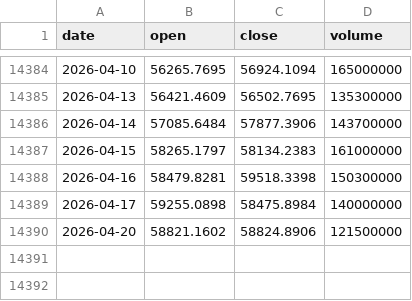
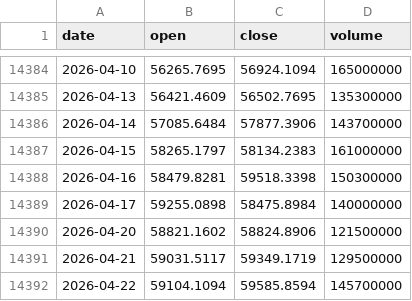
Before and after one commit to tzjtan/historical-stock-data, a CSV file: data/N225.csv, drawn as a sheet; only a part is shown, gaps mark what is left out; the diff names each change by its address in the sheet, - before the commit and + after, or states it on an @@ line.

Commit message:
Update data — 2026-04-23 (14 files)

```diff
--- a/data/N225.csv
+++ b/data/N225.csv
+row 14391: 2026-04-21 | 59031.5117 | 59349.1719 | 129500000
+row 14392: 2026-04-22 | 59104.1094 | 59585.8594 | 145700000
```
Also changed, not shown: data/DAX.csv, data/DOW.csv, 11 other files.
